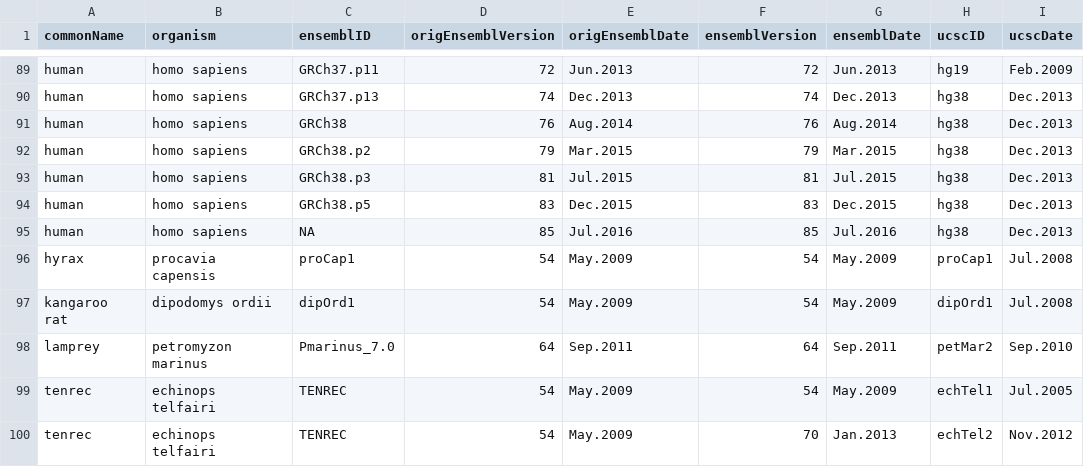
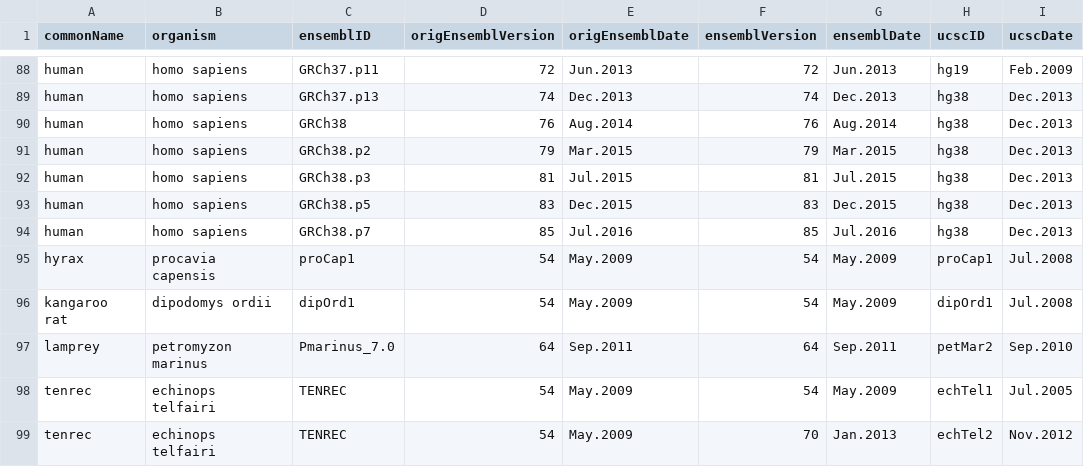
Before and after one commit to Bioconductor/GenomeInfoDb, a CSV file: inst/extdata/dataFiles/genomeMappingTbl.csv, drawn as a sheet; only a part is shown, gaps mark what is left out; addresses are those after the commit; the diff covers the shown part only; the diff names each change by its address in the sheet, - before the commit and + after, or states it on an @@ line.

Commit message:
Update ensembl and UCSC genome build mapping table
git-svn-id: file:///home/git/hedgehog.fhcrc.org/bioconductor/trunk/madman/Rpacks/GenomeInfoDb@123103 bc3139a8-67e5-0310-9ffc-ced21a209358

```diff
--- a/inst/extdata/dataFiles/genomeMappingTbl.csv
+++ b/inst/extdata/dataFiles/genomeMappingTbl.csv
-C94 (ensemblID): NA
+C94 (ensemblID): GRCh38.p7
```
Also changed, not shown: 3 added rows, 3 removed rows and 6 edited cells elsewhere in this file, 1 other file.
